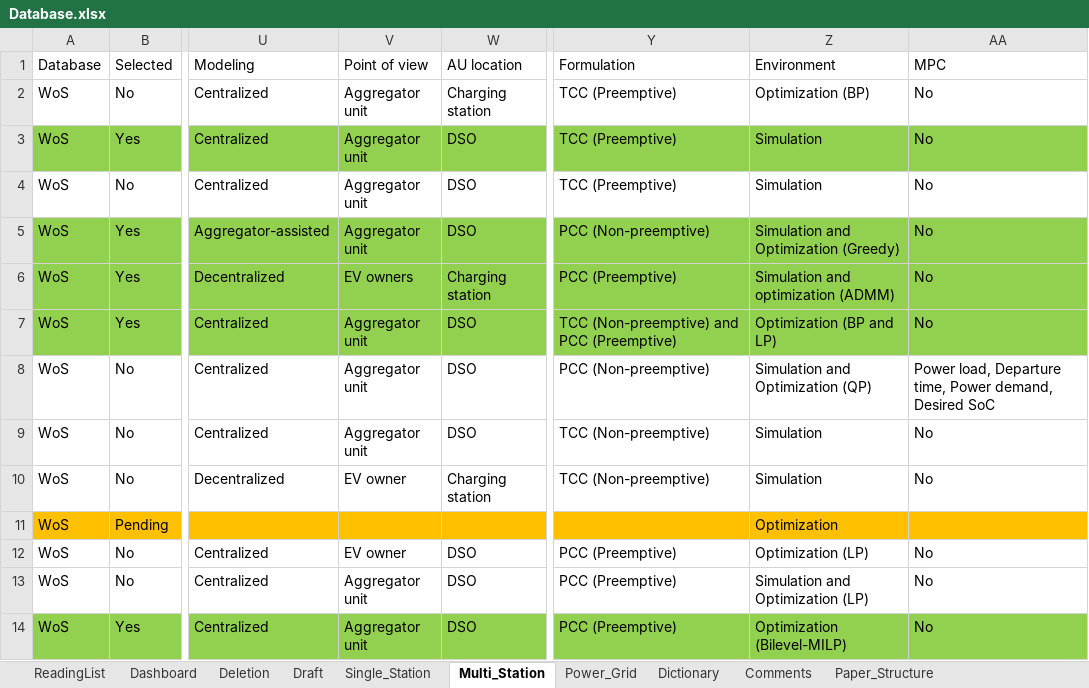
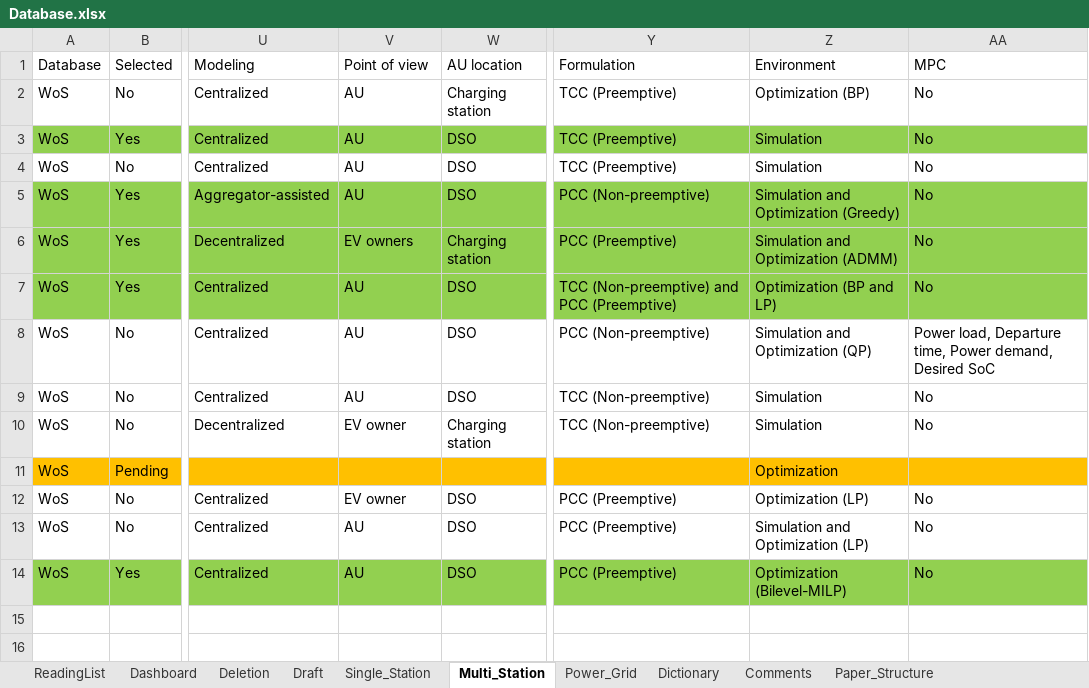
Before and after one commit to LuisRojo-Gonzalez/Coordinated-Charging-Literature-Review, an Excel workbook: Database.xlsx, sheet Multi_Station, drawn as a sheet; only a part is shown, gaps mark what is left out; values as stored, in another font and other column widths than the file's, no borders; the diff names each change by its address in the sheet, - before the commit and + after, or states it on an @@ line.

```diff
--- a/Database.xlsx (sheet Multi_Station)
+++ b/Database.xlsx (sheet Multi_Station)
-V2:V5 (Point of view): Aggregator unit
+V2:V5 (Point of view): AU
-Z6 (Environment): Simulation and optimization (ADMM)
+Z6 (Environment): Simulation and Optimization (ADMM)
-V7:V9 (Point of view): Aggregator unit
+V7:V9 (Point of view): AU
-V13:V14 (Point of view): Aggregator unit
+V13:V14 (Point of view): AU
```
Also changed, not shown: sheet Single_Station, sheet Power_Grid, 1 other file.
